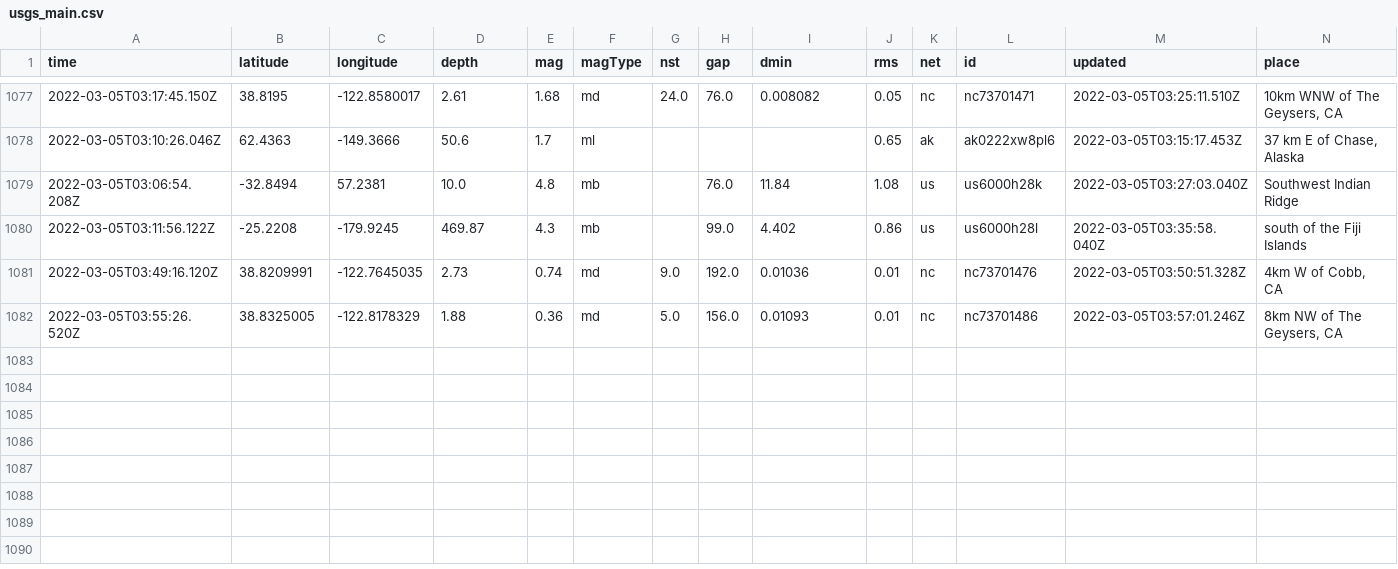
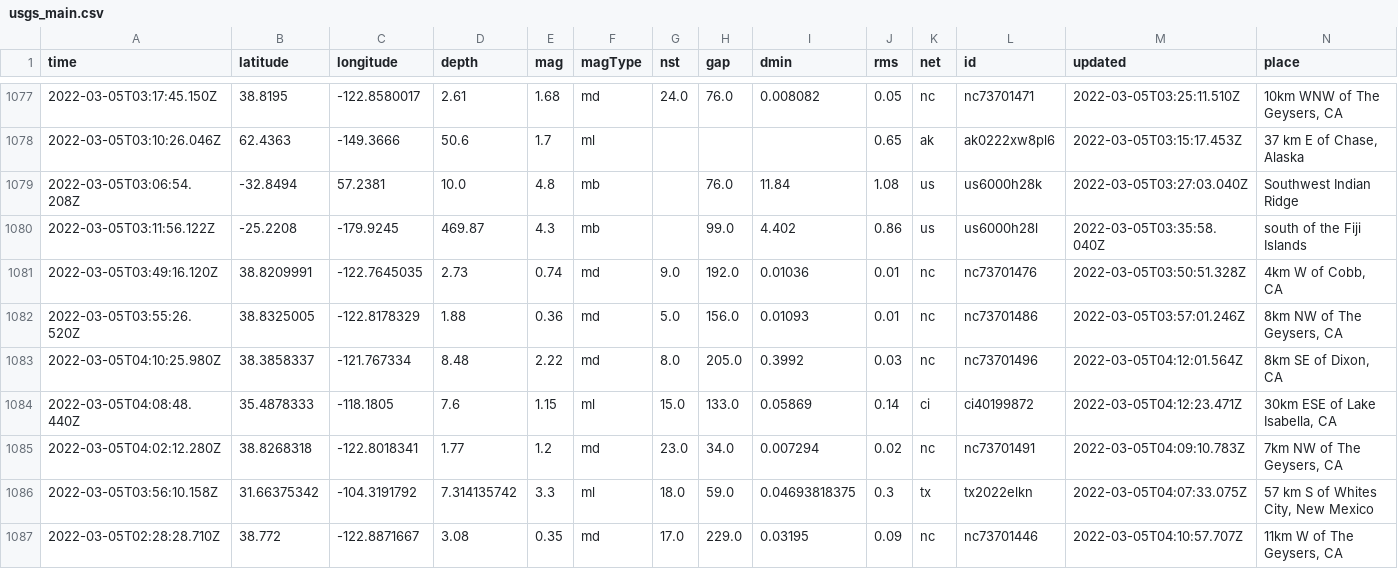
Before and after one commit to aadittambe/actions-pipeline, a CSV file: usgs_main.csv, drawn as a sheet; only a part is shown, gaps mark what is left out; rows hold the shown columns only; the diff names each change by its address in the sheet, - before the commit and + after, or states it on an @@ line.

```diff
--- a/usgs_main.csv
+++ b/usgs_main.csv
+row 1083: 2022-03-05T04:10:25.980Z | 38.3858337 | -121.767334 | 8.48 | 2.22 | md | 8.0 | 205.0 | 0.3992 | 0.03 | nc | nc73701496 | 2022-03-05T04:12:01.564Z | 8km SE of Dixon, CA
+row 1084: 2022-03-05T04:08:48.440Z | 35.4878333 | -118.1805 | 7.6 | 1.15 | ml | 15.0 | 133.0 | 0.05869 | 0.14 | ci | ci40199872 | 2022-03-05T04:12:23.471Z | 30km ESE of Lake Isabella, CA
+row 1085: 2022-03-05T04:02:12.280Z | 38.8268318 | -122.8018341 | 1.77 | 1.2 | md | 23.0 | 34.0 | 0.007294 | 0.02 | nc | nc73701491 | 2022-03-05T04:09:10.783Z | 7km NW of The Geysers, CA
+row 1086: 2022-03-05T03:56:10.158Z | 31.66375342 | -104.3191792 | 7.314135742 | 3.3 | ml | 18.0 | 59.0 | 0.04693818375 | 0.3 | tx | tx2022elkn | 2022-03-05T04:07:33.075Z | 57 km S of Whites City, New Mexico
+row 1087: 2022-03-05T02:28:28.710Z | 38.772 | -122.8871667 | 3.08 | 0.35 | md | 17.0 | 229.0 | 0.03195 | 0.09 | nc | nc73701446 | 2022-03-05T04:10:57.707Z | 11km W of The Geysers, CA
```
Also changed, not shown: usgs_current.csv.
